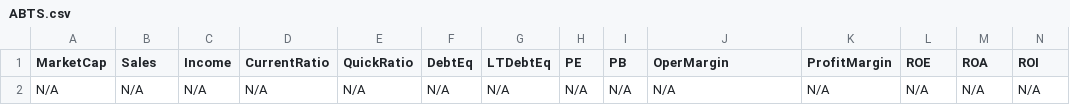
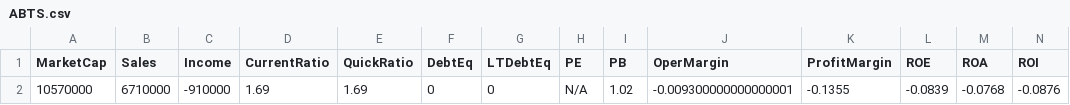
Before and after one commit to mihailnica10/findata, a CSV file: data/ABTS.csv, drawn as a sheet; only a part is shown; removed rows and columns are numbered as before the commit, all else as after; rows hold the shown columns only; the diff names each change by its address in the sheet, - before the commit and + after, or states it on an @@ line.

Commit message:
Update financial data for ABTS (CSV for new quarter)

```diff
--- a/data/ABTS.csv
+++ b/data/ABTS.csv
-row 2: N/A | N/A | N/A | N/A | N/A | N/A | N/A | N/A | N/A | N/A | N/A | N/A | N/A | N/A
+row 2: 10570000 | 6710000 | -910000 | 1.69 | 1.69 | 0 | 0 | N/A | 1.02 | -0.009300000000000001 | -0.1355 | -0.0839 | -0.0768 | -0.0876
```
